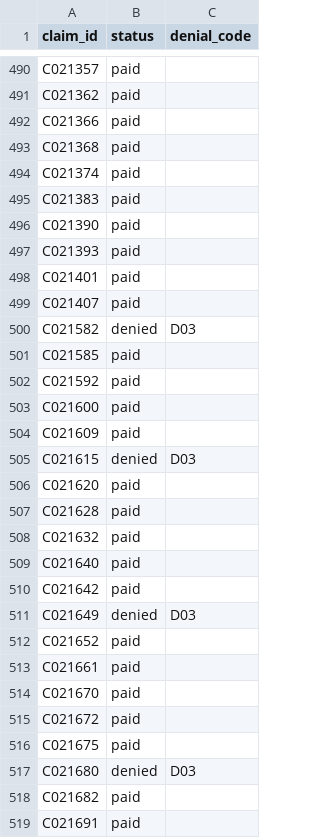
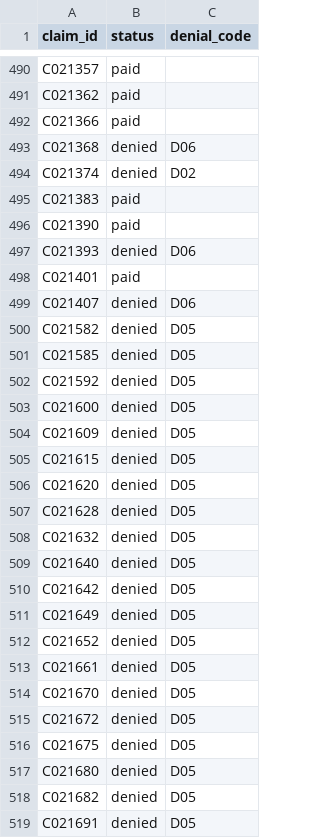
Before and after one commit to helenhnng/ClaimCheck, a CSV file: outputs/predictions.csv, drawn as a sheet; only a part is shown, gaps mark what is left out; the diff covers the shown part only.

```diff
--- a/outputs/predictions.csv
+++ b/outputs/predictions.csv
@@ -492,28 +492,28 @@ C021362,paid,
 C021366,paid,
-C021368,paid,
-C021374,paid,
+C021368,denied,D06
+C021374,denied,D02
 C021383,paid,
 C021390,paid,
-C021393,paid,
+C021393,denied,D06
 C021401,paid,
-C021407,paid,
-C021582,denied,D03
-C021585,paid,
-C021592,paid,
-C021600,paid,
-C021609,paid,
-C021615,denied,D03
-C021620,paid,
-C021628,paid,
-C021632,paid,
-C021640,paid,
-C021642,paid,
-C021649,denied,D03
-C021652,paid,
-C021661,paid,
-C021670,paid,
-C021672,paid,
-C021675,paid,
-C021680,denied,D03
-C021682,paid,
-C021691,paid,
+C021407,denied,D06
+C021582,denied,D05
+C021585,denied,D05
+C021592,denied,D05
+C021600,denied,D05
+C021609,denied,D05
+C021615,denied,D05
+C021620,denied,D05
+C021628,denied,D05
+C021632,denied,D05
+C021640,denied,D05
+C021642,denied,D05
+C021649,denied,D05
+C021652,denied,D05
+C021661,denied,D05
+C021670,denied,D05
+C021672,denied,D05
+C021675,denied,D05
+C021680,denied,D05
+C021682,denied,D05
+C021691,denied,D05
```
Also changed, not shown: 77 edited cells elsewhere in this file, 11 other files.
